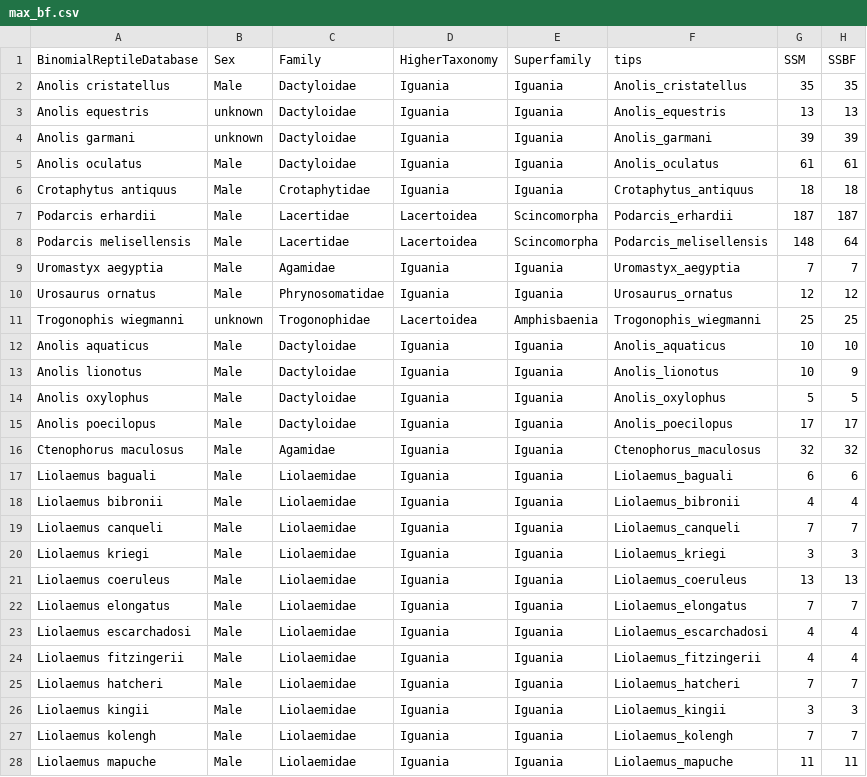
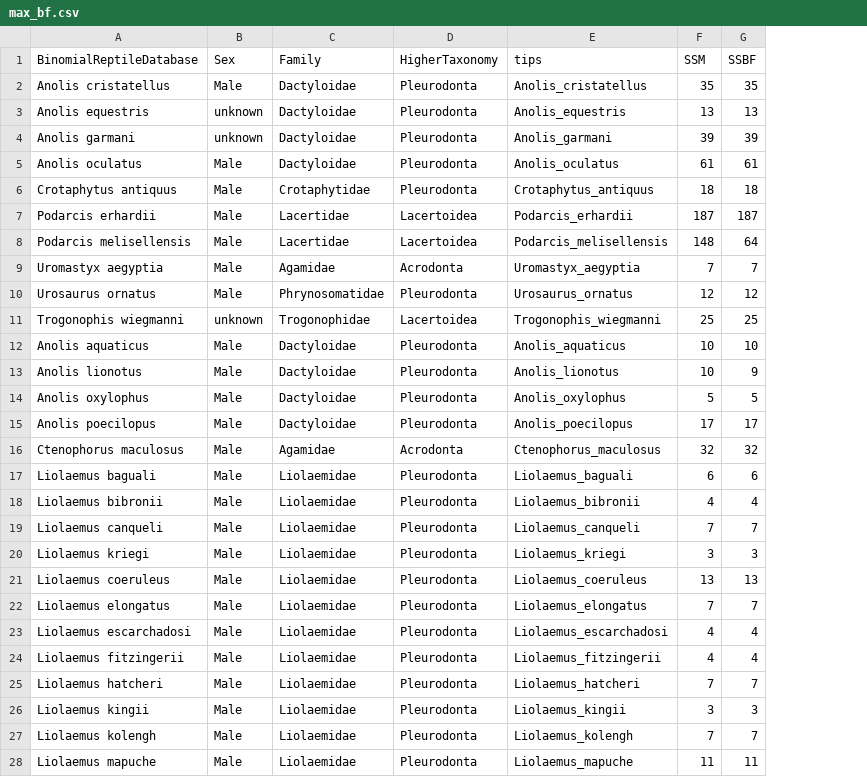
Before and after one commit to nhcooper123/lepidosaur-biteforce, a CSV file: data/max_bf.csv, drawn as a sheet; only a part is shown; the diff covers the shown part only; the diff names each change by its address in the sheet, - before the commit and + after, or states it on an @@ line.

```diff
--- a/data/max_bf.csv
+++ b/data/max_bf.csv
-column E (Superfamily), rows 2-28: Iguania | Iguania | Iguania | Iguania | Iguania | Scincomorpha | Scincomorpha | Iguania | Iguania | Amphisbaenia | Iguania | Iguania | Iguania | Iguania | Iguania | Iguania | Iguania | Iguania | Iguania | Iguania | Iguania | Iguania | Iguania | Iguania | Iguania | Iguania | Iguania
-D2:D6 (HigherTaxonomy): Iguania
+D2:D6 (HigherTaxonomy): Pleurodonta
-D9 (HigherTaxonomy): Iguania
+D9 (HigherTaxonomy): Acrodonta
-D10 (HigherTaxonomy): Iguania
+D10 (HigherTaxonomy): Pleurodonta
-D12:D15 (HigherTaxonomy): Iguania
+D12:D15 (HigherTaxonomy): Pleurodonta
-D16 (HigherTaxonomy): Iguania
+D16 (HigherTaxonomy): Acrodonta
-D17:D28 (HigherTaxonomy): Iguania
+D17:D28 (HigherTaxonomy): Pleurodonta
```
Also changed, not shown: 69 edited cells elsewhere in this file, data/biteforce-ecology-data.csv, data/max_bf_females.csv, 5 other files.
